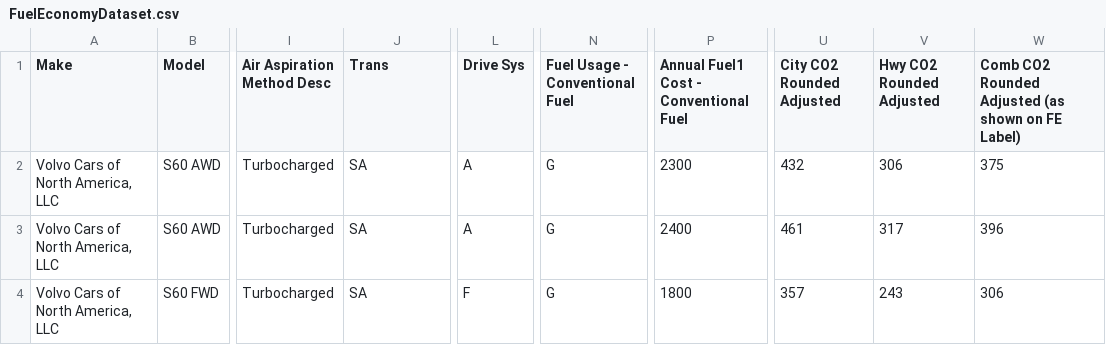
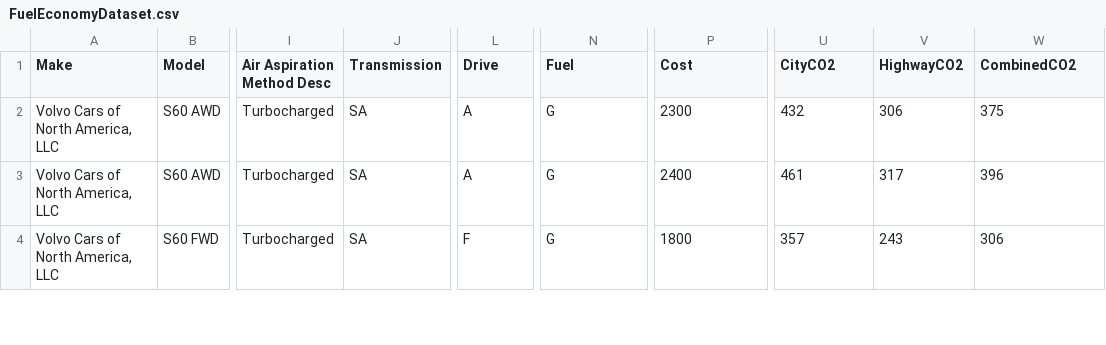
Before and after one commit to edc93/IAT355-FuelEconomyVis, a CSV file: FuelEconomyDataset.csv, drawn as a sheet; only a part is shown, gaps mark what is left out; the diff names each change by its address in the sheet, - before the commit and + after, or states it on an @@ line.

```diff
--- a/FuelEconomyDataset.csv
+++ b/FuelEconomyDataset.csv
-J1: Trans
+J1: Transmission
-L1: Drive Sys
+L1: Drive
-N1: Fuel Usage - Conventional Fuel
+N1: Fuel
-P1: Annual Fuel1 Cost - Conventional Fuel
+P1: Cost
-U1: City CO2 Rounded Adjusted
+U1: CityCO2
-V1: Hwy CO2 Rounded Adjusted
+V1: HighwayCO2
-W1: Comb CO2 Rounded Adjusted (as shown on FE Label)
+W1: CombinedCO2
```
Also changed, not shown: 1 other file.
